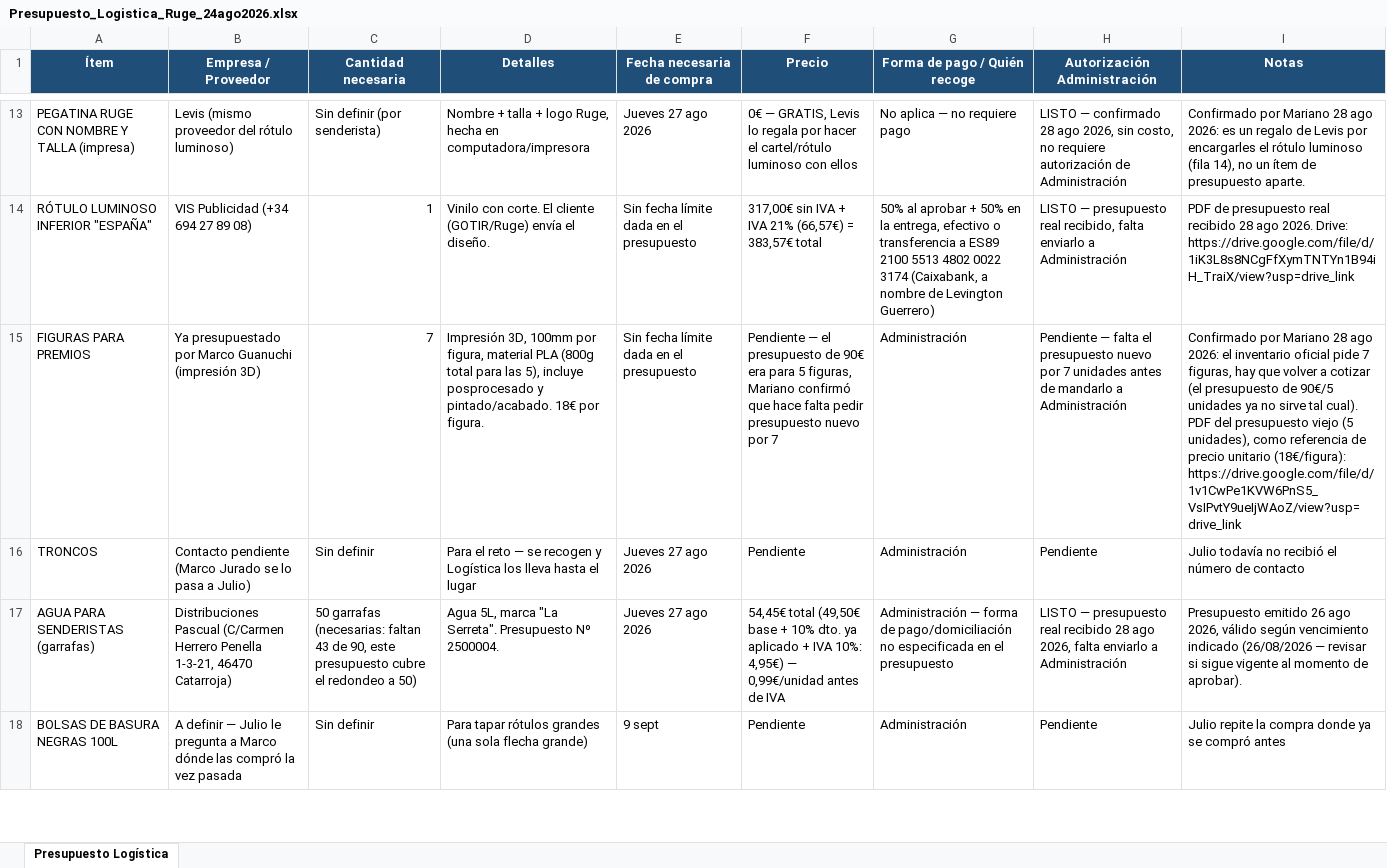
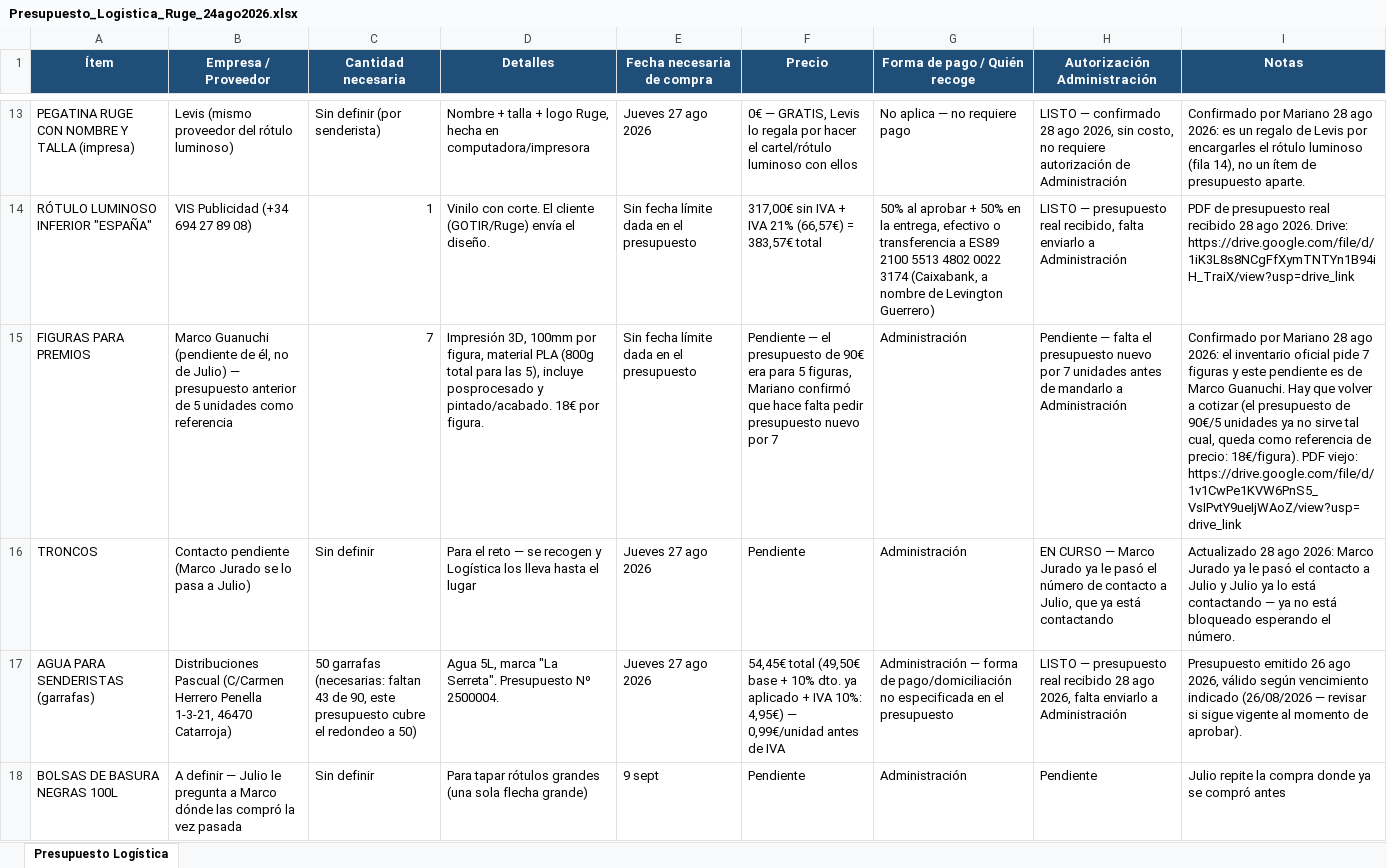
Before and after one commit to infogotir-cyber/ui-ux-skill, an Excel workbook: mariano-os/areas/ministerio/recursos/Presupuesto_Logistica_Ruge_24ago2026.xlsx, sheet Presupuesto Logística, drawn as a sheet; only a part is shown, gaps mark what is left out; values as stored, in another font and other column widths than the file's, no borders; the diff covers the shown part only; the diff names each change by its address in the sheet, - before the commit and + after, or states it on an @@ line.

```diff
--- a/mariano-os/areas/ministerio/recursos/Presupuesto_Logistica_Ruge_24ago2026.xlsx (sheet Presupuesto Logística)
+++ b/mariano-os/areas/ministerio/recursos/Presupuesto_Logistica_Ruge_24ago2026.xlsx (sheet Presupuesto Logística)
-B15 (Empresa / Proveedor): Ya presupuestado por Marco Guanuchi (impresión 3D)
+B15 (Empresa / Proveedor): Marco Guanuchi (pendiente de él, no de Julio) — presupuesto anterior de 5 unidades como referencia
-I15 (Notas): …pide 7 figuras, hay que volver a cotizar (el presupuesto de 90€/5 unidades ya no sirve tal cual). PDF del presupuesto viejo (5 unidades), como referencia de precio unitario (18€/figura): https://drive.google.com/file/d/1v1CwPe1KVW6PnS5_VsIPvtY9ueIjWAoZ/view?usp=drive_link
+I15 (Notas): …pide 7 figuras y este pendiente es de Marco Guanuchi. Hay que volver a cotizar (el presupuesto de 90€/5 unidades ya no sirve tal cual, queda como referencia de precio: 18€/figura). PDF viejo: https://drive.google.com/file/d/1v1CwPe1KVW6PnS5_VsIPvtY9ueIjWAoZ/view?usp=drive_link
-H16 (Autorización Administración): Pendiente
+H16 (Autorización Administración): EN CURSO — Marco Jurado ya le pasó el número de contacto a Julio, que ya está contactando
-I16 (Notas): Julio todavía no recibió el número de contacto
+I16 (Notas): Actualizado 28 ago 2026: Marco Jurado ya le pasó el contacto a Julio y Julio ya lo está contactando — ya no está bloqueado esperando el número.
```
Also changed, not shown: 8 edited cells elsewhere in this sheet.
